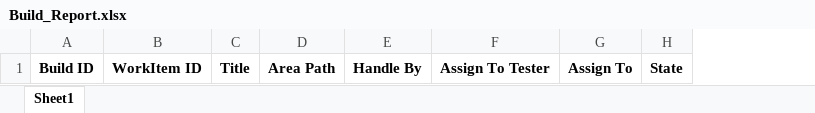
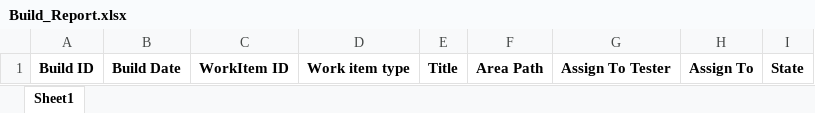
Before and after one commit to phongbv/TFSBuildUtils, an Excel workbook: TFSBuildUtils/TFSBuildUtils/Build_Report.xlsx, sheet Sheet1, drawn as a sheet; values as stored, in another font and other column widths than the file's, no borders; removed rows and columns are numbered as before the commit, all else as after; the diff names each change by its address in the sheet, - before the commit and + after, or states it on an @@ line.

Commit message:
Update report template add columns

```diff
--- a/TFSBuildUtils/TFSBuildUtils/Build_Report.xlsx (sheet Sheet1)
+++ b/TFSBuildUtils/TFSBuildUtils/Build_Report.xlsx (sheet Sheet1)
+column B, row 1: Build Date
+column D, row 1: Work item type
-column E, row 1: Handle By
```
Also changed, not shown: 2 other files.
